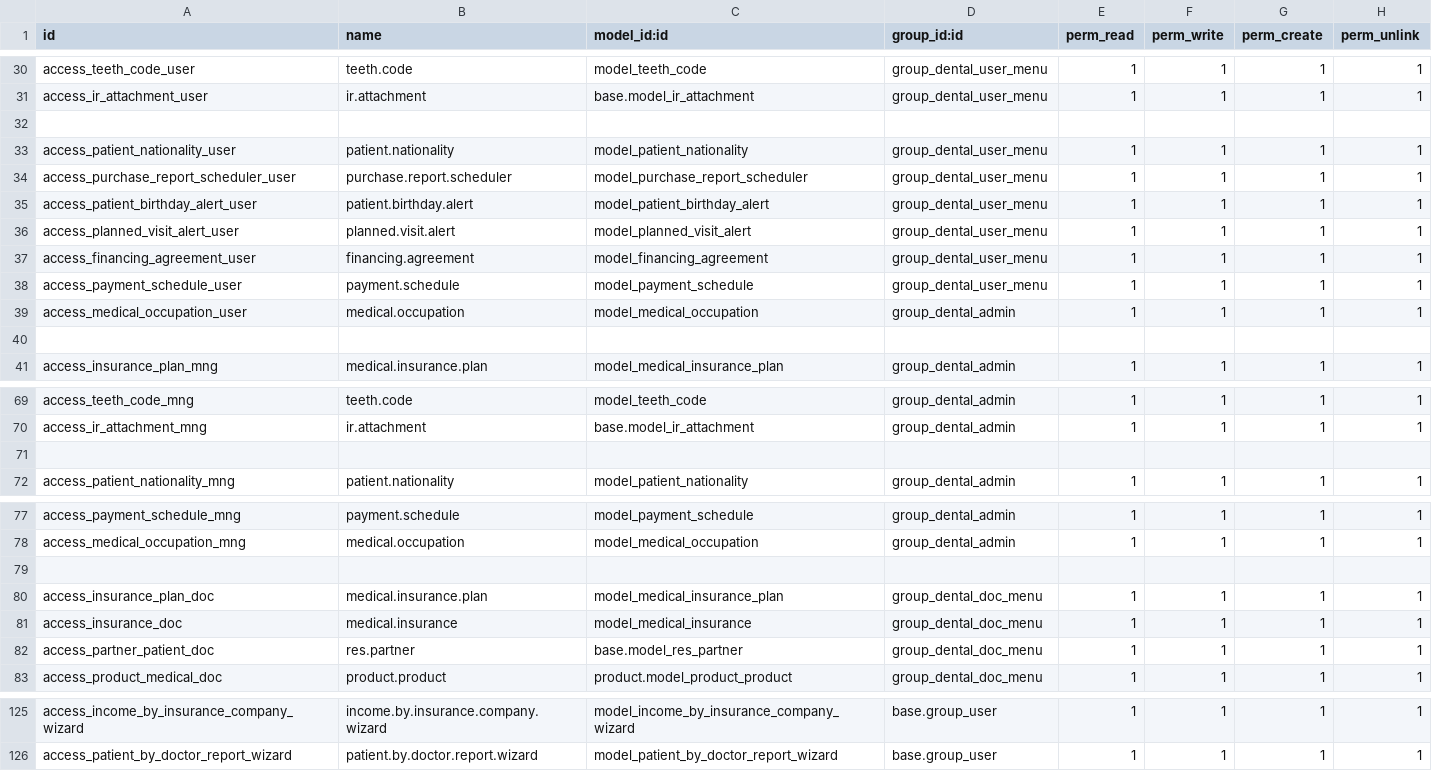
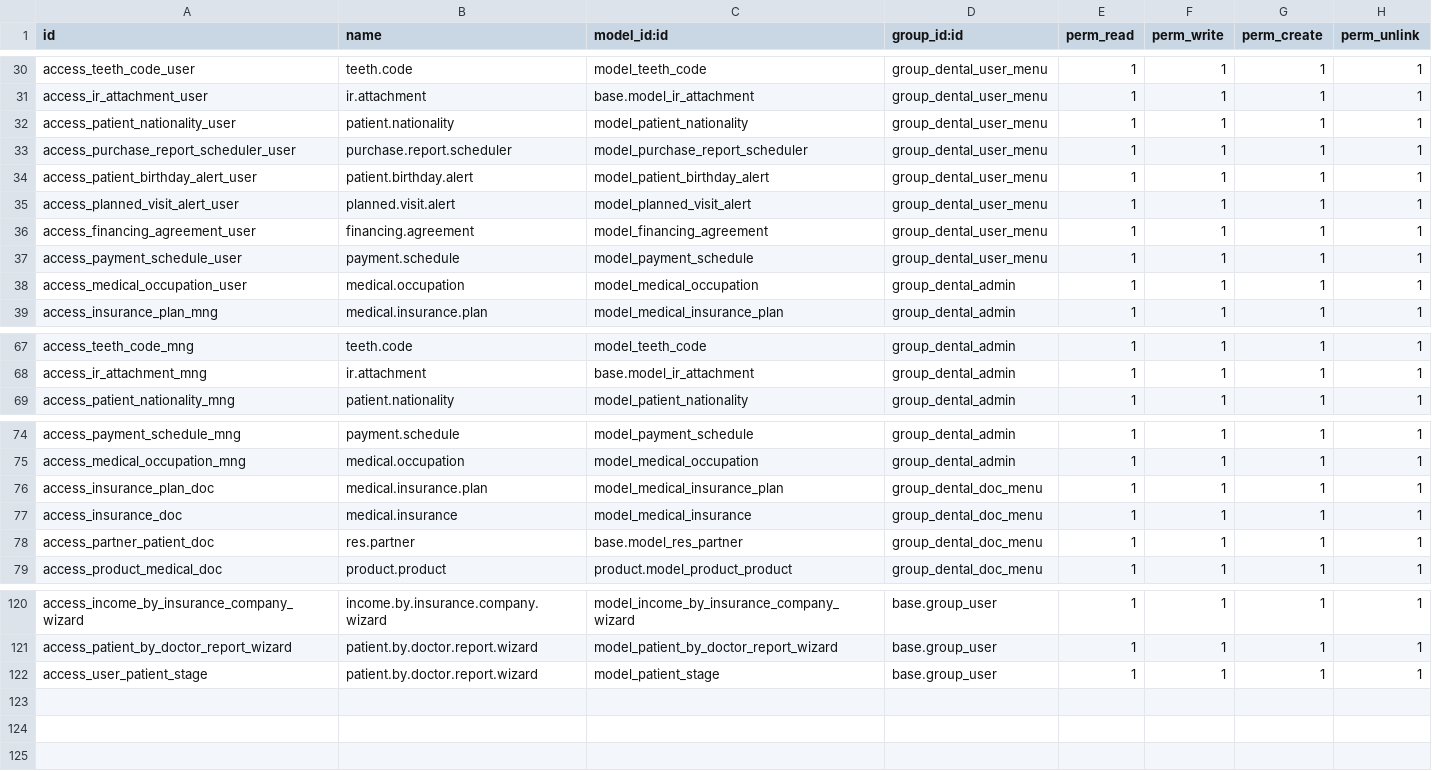
Before and after one commit to mkaffas/capitaldentalclinic, a CSV file: pragtech_dental_management/security/ir.model.access.csv, drawn as a sheet; only a part is shown, gaps mark what is left out; removed rows and columns are numbered as before the commit, all else as after; the diff covers the shown part only; the diff names each change by its address in the sheet, - before the commit and + after, or states it on an @@ line.

Commit message:
add patient stages

```diff
--- a/pragtech_dental_management/security/ir.model.access.csv
+++ b/pragtech_dental_management/security/ir.model.access.csv
-row 32: (empty)
-row 40: (empty)
-row 71: (empty)
-row 79: (empty)
+row 122: access_user_patient_stage | patient.by.doctor.report.wizard | model_patient_stage | base.group_user | 1 | 1 | 1 | 1
```
Also changed, not shown: 1 removed row elsewhere in this file, 6 other files.
